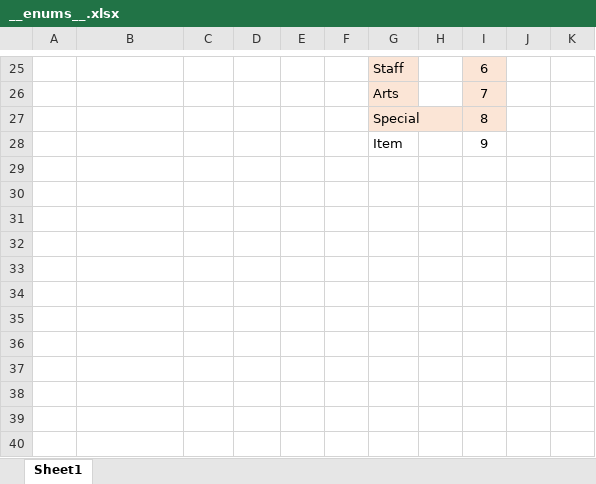
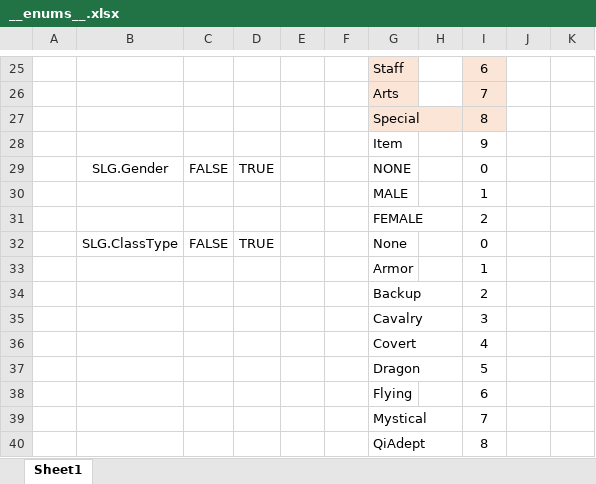
Before and after one commit to SunHe-1992/SunHeSLGConfigs, an Excel workbook: Datas/Defines/__enums__.xlsx, sheet Sheet1, drawn as a sheet; only a part is shown, gaps mark what is left out; values as stored, in another font and other column widths than the file's, no borders; the diff names each change by its address in the sheet, - before the commit and + after, or states it on an @@ line.

```diff
--- a/Datas/Defines/__enums__.xlsx (sheet Sheet1)
+++ b/Datas/Defines/__enums__.xlsx (sheet Sheet1)
+row 29:  | SLG.Gender | FALSE | TRUE |  |  | NONE |  | 0
+row 30:  |  |  |  |  |  | MALE |  | 1
+row 31:  |  |  |  |  |  | FEMALE |  | 2
+row 32:  | SLG.ClassType | FALSE | TRUE |  |  | None |  | 0
+row 33:  |  |  |  |  |  | Armor |  | 1
+row 34:  |  |  |  |  |  | Backup |  | 2
+row 35:  |  |  |  |  |  | Cavalry |  | 3
+row 36:  |  |  |  |  |  | Covert |  | 4
+row 37:  |  |  |  |  |  | Dragon |  | 5
+row 38:  |  |  |  |  |  | Flying |  | 6
+row 39:  |  |  |  |  |  | Mystical |  | 7
+row 40:  |  |  |  |  |  | QiAdept |  | 8
```
Also changed, not shown: Datas/Defines/__beans__.xlsx, Datas/Defines/__tables__.xlsx, 2 other files.
